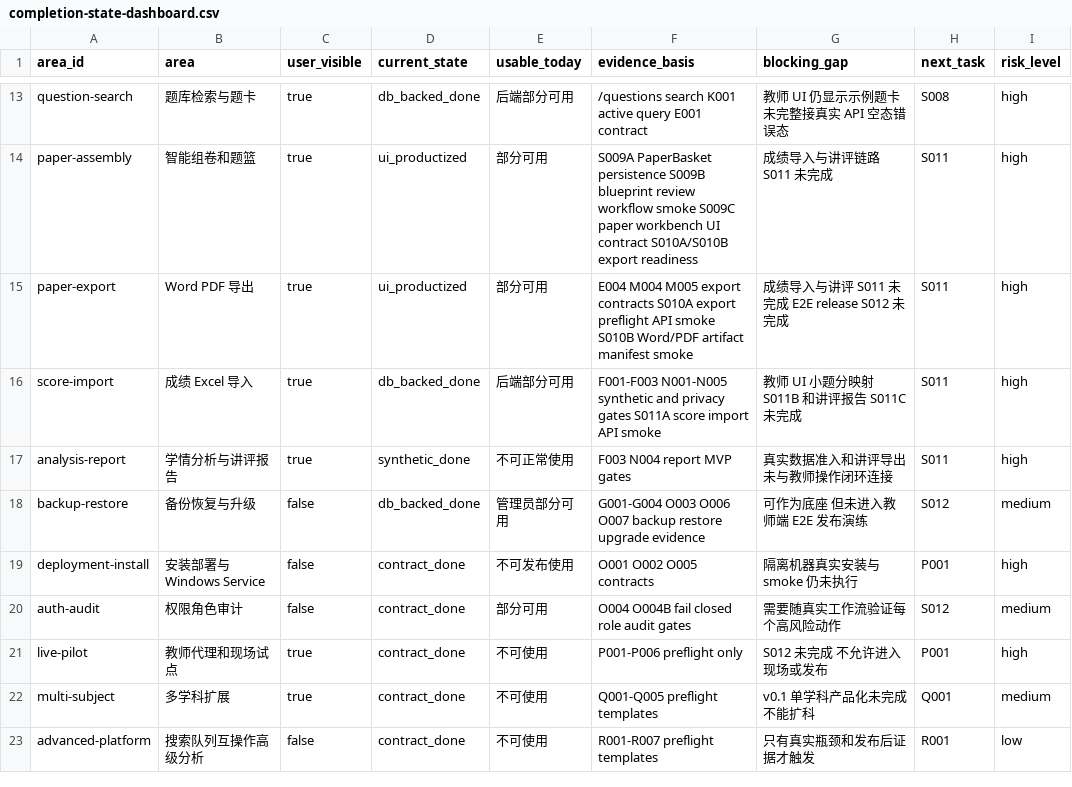
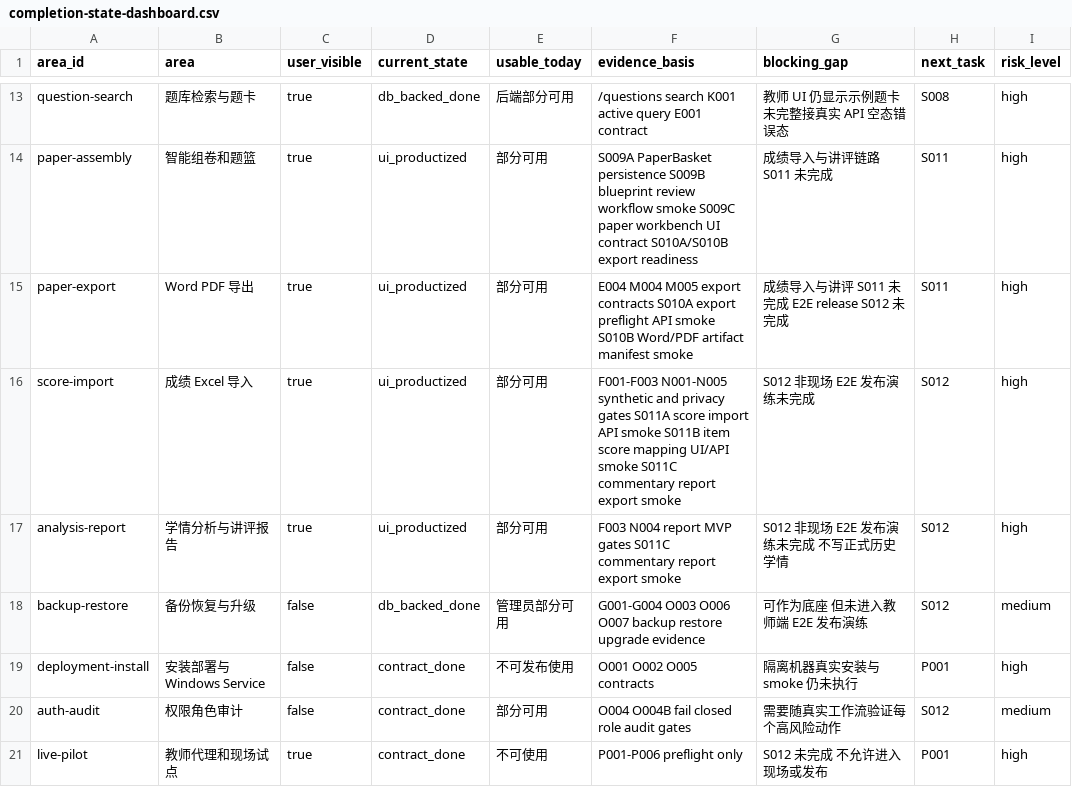
Before and after one commit to sciman-top/k12-question-graph, a CSV file: tasks/completion-state-dashboard.csv, drawn as a sheet; only a part is shown, gaps mark what is left out; the shorter side is filled out with more unchanged rows.

```diff
--- a/tasks/completion-state-dashboard.csv
+++ b/tasks/completion-state-dashboard.csv
@@ -15,4 +15,4 @@ paper-assembly,智能组卷和题篮,true,ui_productized,部分可用,"S009A Pap
 paper-export,Word PDF 导出,true,ui_productized,部分可用,"E004 M004 M005 export contracts S010A export preflight API smoke S010B Word/PDF artifact manifest smoke","成绩导入与讲评 S011 未完成 E2E release S012 未完成",S011,high
-score-import,成绩 Excel 导入,true,db_backed_done,后端部分可用,"F001-F003 N001-N005 synthetic and privacy gates S011A score import API smoke","教师 UI 小题分映射 S011B 和讲评报告 S011C 未完成",S011,high
-analysis-report,学情分析与讲评报告,true,synthetic_done,不可正常使用,"F003 N004 report MVP gates","真实数据准入和讲评导出未与教师操作闭环连接",S011,high
+score-import,成绩 Excel 导入,true,ui_productized,部分可用,"F001-F003 N001-N005 synthetic and privacy gates S011A score import API smoke S011B item score mapping UI/API smoke S011C commentary report export smoke","S012 非现场 E2E 发布演练未完成",S012,high
+analysis-report,学情分析与讲评报告,true,ui_productized,部分可用,"F003 N004 report MVP gates S011C commentary report export smoke","S012 非现场 E2E 发布演练未完成 不写正式历史学情",S012,high
 backup-restore,备份恢复与升级,false,db_backed_done,管理员部分可用,"G001-G004 O003 O006 O007 backup restore upgrade evidence","可作为底座 但未进入教师端 E2E 发布演练",S012,medium
```
Also changed, not shown: tasks/productization-s0-execution-plan.csv, 55 other files.
